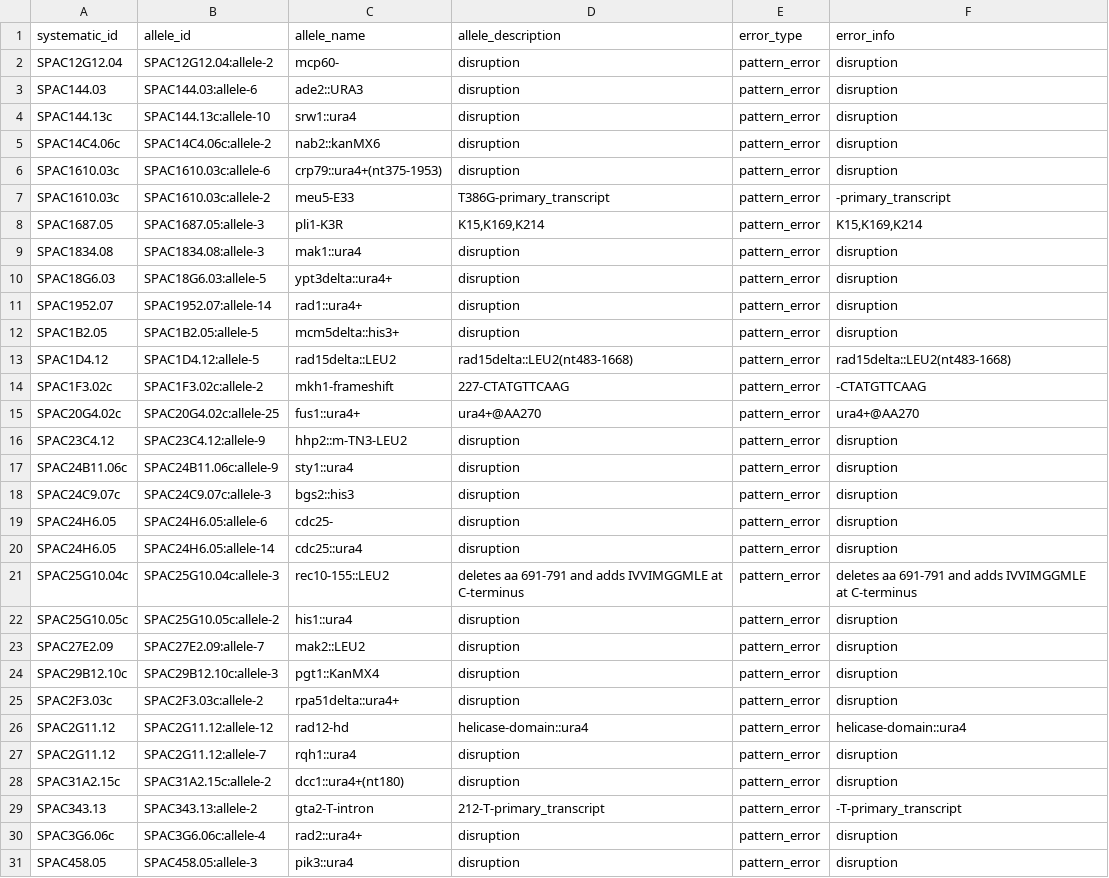
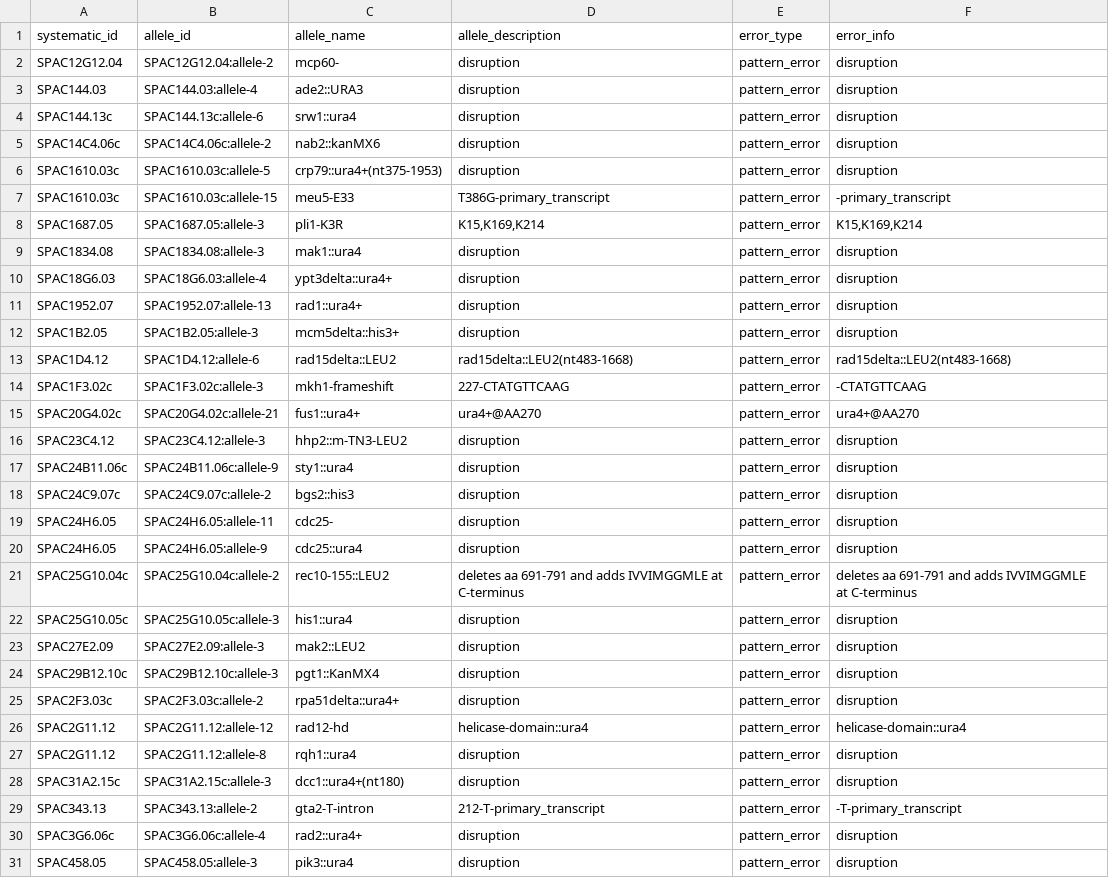
Before and after one commit to pombase/allele_qc, a TSV file: results/allele_cannot_fix_other_errors.tsv, drawn as a sheet; only a part is shown; the diff covers the shown part only.

```diff
--- a/results/allele_cannot_fix_other_errors.tsv
+++ b/results/allele_cannot_fix_other_errors.tsv
@@ -2,23 +2,23 @@ systematic_id	allele_id	allele_name	allele_description	error_type	error_info
 SPAC12G12.04	SPAC12G12.04:allele-2	mcp60-	disruption	pattern_error	disruption
-SPAC144.03	SPAC144.03:allele-6	ade2::URA3	disruption	pattern_error	disruption
-SPAC144.13c	SPAC144.13c:allele-10	srw1::ura4	disruption	pattern_error	disruption
+SPAC144.03	SPAC144.03:allele-4	ade2::URA3	disruption	pattern_error	disruption
+SPAC144.13c	SPAC144.13c:allele-6	srw1::ura4	disruption	pattern_error	disruption
 SPAC14C4.06c	SPAC14C4.06c:allele-2	nab2::kanMX6	disruption	pattern_error	disruption
-SPAC1610.03c	SPAC1610.03c:allele-6	crp79::ura4+(nt375-1953)	disruption	pattern_error	disruption
-SPAC1610.03c	SPAC1610.03c:allele-2	meu5-E33	T386G-primary_transcript	pattern_error	-primary_transcript
+SPAC1610.03c	SPAC1610.03c:allele-5	crp79::ura4+(nt375-1953)	disruption	pattern_error	disruption
+SPAC1610.03c	SPAC1610.03c:allele-15	meu5-E33	T386G-primary_transcript	pattern_error	-primary_transcript
 SPAC1687.05	SPAC1687.05:allele-3	pli1-K3R	K15,K169,K214	pattern_error	K15,K169,K214
 SPAC1834.08	SPAC1834.08:allele-3	mak1::ura4	disruption	pattern_error	disruption
-SPAC18G6.03	SPAC18G6.03:allele-5	ypt3delta::ura4+	disruption	pattern_error	disruption
-SPAC1952.07	SPAC1952.07:allele-14	rad1::ura4+	disruption	pattern_error	disruption
-SPAC1B2.05	SPAC1B2.05:allele-5	mcm5delta::his3+	disruption	pattern_error	disruption
-SPAC1D4.12	SPAC1D4.12:allele-5	rad15delta::LEU2	rad15delta::LEU2(nt483-1668)	pattern_error	rad15delta::LEU2(nt483-1668)
-SPAC1F3.02c	SPAC1F3.02c:allele-2	mkh1-frameshift	227-CTATGTTCAAG	pattern_error	-CTATGTTCAAG
-SPAC20G4.02c	SPAC20G4.02c:allele-25	fus1::ura4+	ura4+@AA270	pattern_error	ura4+@AA270
-SPAC23C4.12	SPAC23C4.12:allele-9	hhp2::m-TN3-LEU2	disruption	pattern_error	disruption
+SPAC18G6.03	SPAC18G6.03:allele-4	ypt3delta::ura4+	disruption	pattern_error	disruption
+SPAC1952.07	SPAC1952.07:allele-13	rad1::ura4+	disruption	pattern_error	disruption
+SPAC1B2.05	SPAC1B2.05:allele-3	mcm5delta::his3+	disruption	pattern_error	disruption
+SPAC1D4.12	SPAC1D4.12:allele-6	rad15delta::LEU2	rad15delta::LEU2(nt483-1668)	pattern_error	rad15delta::LEU2(nt483-1668)
+SPAC1F3.02c	SPAC1F3.02c:allele-3	mkh1-frameshift	227-CTATGTTCAAG	pattern_error	-CTATGTTCAAG
+SPAC20G4.02c	SPAC20G4.02c:allele-21	fus1::ura4+	ura4+@AA270	pattern_error	ura4+@AA270
+SPAC23C4.12	SPAC23C4.12:allele-3	hhp2::m-TN3-LEU2	disruption	pattern_error	disruption
 SPAC24B11.06c	SPAC24B11.06c:allele-9	sty1::ura4	disruption	pattern_error	disruption
-SPAC24C9.07c	SPAC24C9.07c:allele-3	bgs2::his3	disruption	pattern_error	disruption
-SPAC24H6.05	SPAC24H6.05:allele-6	cdc25-	disruption	pattern_error	disruption
-SPAC24H6.05	SPAC24H6.05:allele-14	cdc25::ura4	disruption	pattern_error	disruption
-SPAC25G10.04c	SPAC25G10.04c:allele-3	rec10-155::LEU2	deletes aa 691-791 and adds IVVIMGGMLE at C-terminus	pattern_error	deletes aa 691-791 and adds IVVIMGGMLE at C-terminus
-SPAC25G10.05c	SPAC25G10.05c:allele-2	his1::ura4	disruption	pattern_error	disruption
-SPAC27E2.09	SPAC27E2.09:allele-7	mak2::LEU2	disruption	pattern_error	disruption
+SPAC24C9.07c	SPAC24C9.07c:allele-2	bgs2::his3	disruption	pattern_error	disruption
+SPAC24H6.05	SPAC24H6.05:allele-11	cdc25-	disruption	pattern_error	disruption
+SPAC24H6.05	SPAC24H6.05:allele-9	cdc25::ura4	disruption	pattern_error	disruption
+SPAC25G10.04c	SPAC25G10.04c:allele-2	rec10-155::LEU2	deletes aa 691-791 and adds IVVIMGGMLE at C-terminus	pattern_error	deletes aa 691-791 and adds IVVIMGGMLE at C-terminus
+SPAC25G10.05c	SPAC25G10.05c:allele-3	his1::ura4	disruption	pattern_error	disruption
+SPAC27E2.09	SPAC27E2.09:allele-3	mak2::LEU2	disruption	pattern_error	disruption
 SPAC29B12.10c	SPAC29B12.10c:allele-3	pgt1::KanMX4	disruption	pattern_error	disruption
@@ -26,4 +26,4 @@ SPAC2F3.03c	SPAC2F3.03c:allele-2	rpa51delta::ura4+	disruption	pattern_error	disr
 SPAC2G11.12	SPAC2G11.12:allele-12	rad12-hd	helicase-domain::ura4	pattern_error	helicase-domain::ura4
-SPAC2G11.12	SPAC2G11.12:allele-7	rqh1::ura4	disruption	pattern_error	disruption
-SPAC31A2.15c	SPAC31A2.15c:allele-2	dcc1::ura4+(nt180)	disruption	pattern_error	disruption
+SPAC2G11.12	SPAC2G11.12:allele-8	rqh1::ura4	disruption	pattern_error	disruption
+SPAC31A2.15c	SPAC31A2.15c:allele-3	dcc1::ura4+(nt180)	disruption	pattern_error	disruption
 SPAC343.13	SPAC343.13:allele-2	gta2-T-intron	212-T-primary_transcript	pattern_error	-T-primary_transcript
```
Also changed, not shown: 60 edited cells elsewhere in this file, results/allele_auto_fix.tsv, results/protein_modification_cannot_fix_sequence_errors.tsv, 7 other files.
